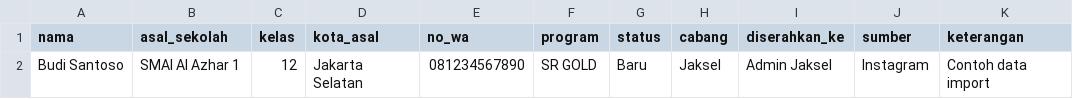
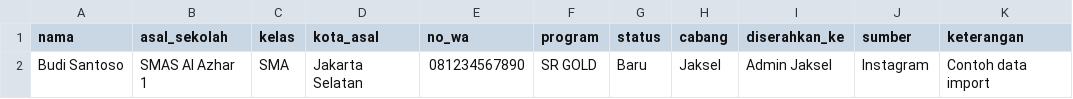
Before and after one commit to inifauzan-maker/lead, a CSV file: database/contoh-import-leads.csv, drawn as a sheet; only a part is shown; the diff names each change by its address in the sheet, - before the commit and + after, or states it on an @@ line.

Commit message:
Atur format asal sekolah leads

```diff
--- a/database/contoh-import-leads.csv
+++ b/database/contoh-import-leads.csv
-B2 (asal_sekolah): SMAI Al Azhar 1
+B2 (asal_sekolah): SMAS Al Azhar 1
-C2 (kelas): 12
+C2 (kelas): SMA
```
Also changed, not shown: 4 other files.
